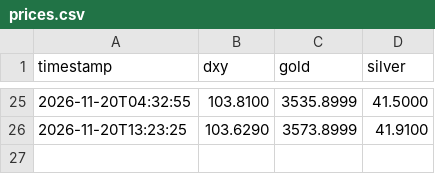
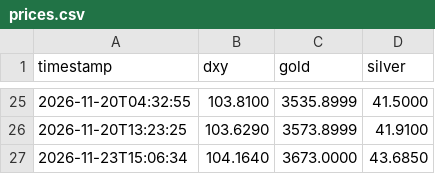
Before and after one commit to rajatagrawaluser/market-price-monitor, a CSV file: prices.csv, drawn as a sheet; only a part is shown, gaps mark what is left out.

Commit message:
Log prices 2026-11-23

```diff
--- a/prices.csv
+++ b/prices.csv
@@ -26 +26,2 @@ timestamp,dxy,gold,silver
 2026-11-20T13:23:25,103.6290,3573.8999,41.9100
+2026-11-23T15:06:34,104.1640,3673.0000,43.6850
```
